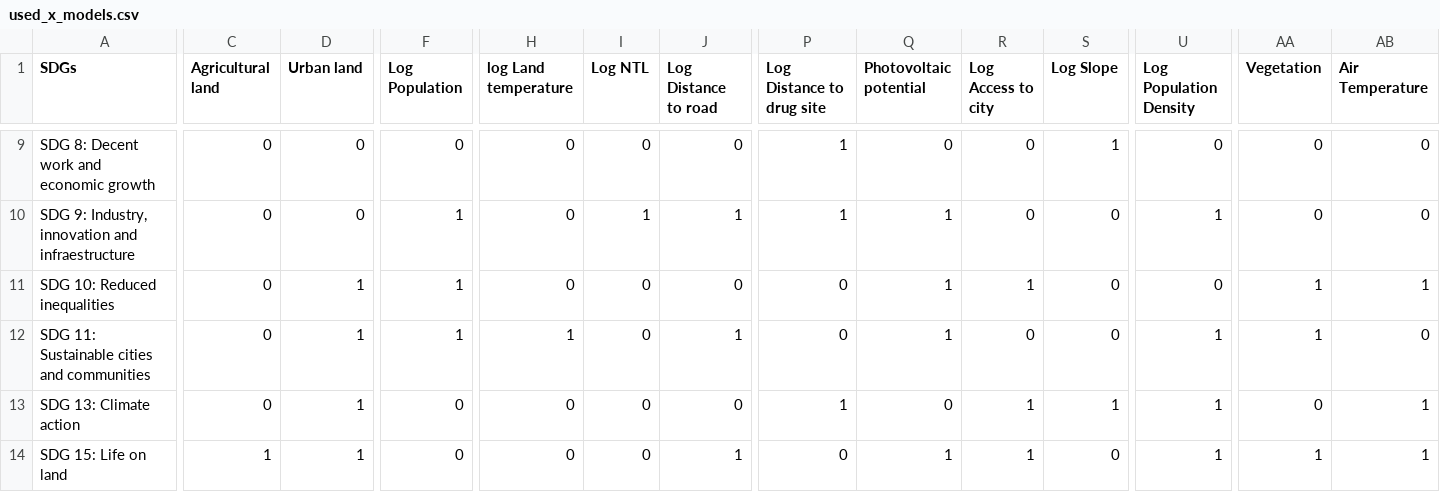
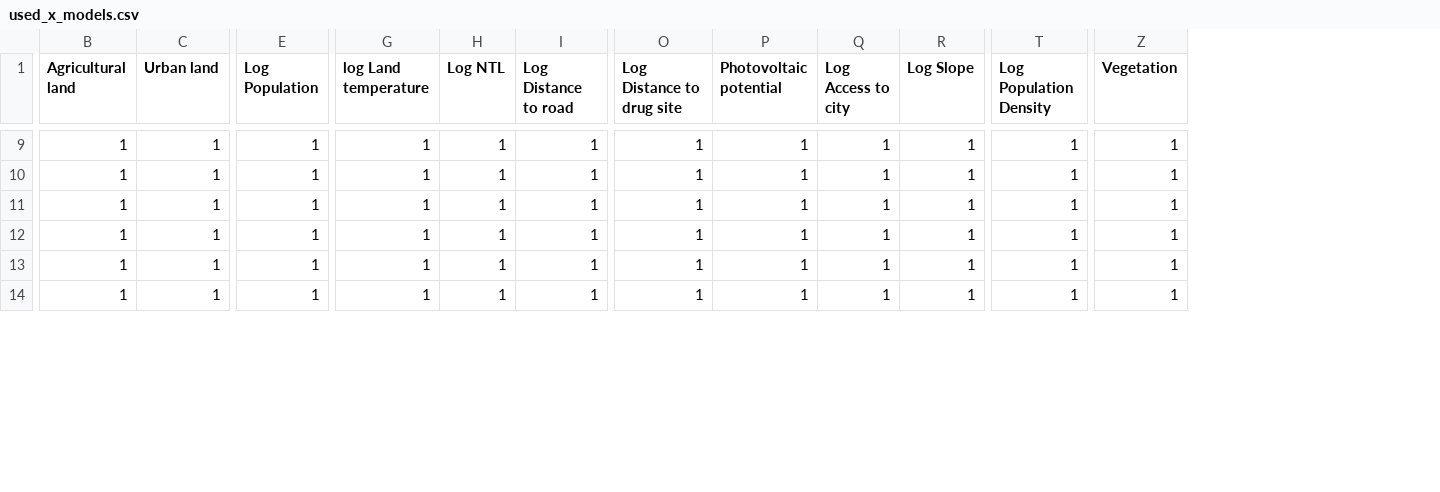
Before and after one commit to HendrixPeralta/bol_hdi_prediction, a CSV file: data/sdg_prediction/used_x_models.csv, drawn as a sheet; only a part is shown, gaps mark what is left out; removed rows and columns are numbered as before the commit, all else as after; the diff covers the shown part only; the diff names each change by its address in the sheet, - before the commit and + after, or states it on an @@ line.

```diff
--- a/data/sdg_prediction/used_x_models.csv
+++ b/data/sdg_prediction/used_x_models.csv
-column A (SDGs), rows 9-14: SDG 8: Decent work and economic growth | SDG 9: Industry, innovation and infraestructure | SDG 10: Reduced inequalities | SDG 11: Sustainable cities and communities | SDG 13: Climate action | SDG 15: Life on land
-column AB (Air Temperature), rows 9-14: 0 | 0 | 1 | 0 | 1 | 1
-B9:B13 (Agricultural land): 0
+B9:B13 (Agricultural land): 1
-C9:C10 (Urban land): 0
+C9:C10 (Urban land): 1
-E9 (Log Population): 0
+E9 (Log Population): 1
-G9:G11 (log Land temperature): 0
+G9:G11 (log Land temperature): 1
-H9 (Log NTL): 0
+H9 (Log NTL): 1
-I9 (Log Distance to road): 0
+I9 (Log Distance to road): 1
-P9 (Photovoltaic potential): 0
+P9 (Photovoltaic potential): 1
-Q9:Q10 (Log Access to city): 0
+Q9:Q10 (Log Access to city): 1
-T9 (Log Population Density): 0
+T9 (Log Population Density): 1
-Z9:Z10 (Vegetation): 0
+Z9:Z10 (Vegetation): 1
-R10:R12 (Log Slope): 0
+R10:R12 (Log Slope): 1
-H11:H14 (Log NTL): 0
+H11:H14 (Log NTL): 1
-I11 (Log Distance to road): 0
+I11 (Log Distance to road): 1
-O11:O12 (Log Distance to drug site): 0
+O11:O12 (Log Distance to drug site): 1
-T11 (Log Population Density): 0
+T11 (Log Population Density): 1
-Q12 (Log Access to city): 0
+Q12 (Log Access to city): 1
-E13:E14 (Log Population): 0
+E13:E14 (Log Population): 1
-G13:G14 (log Land temperature): 0
+G13:G14 (log Land temperature): 1
-I13 (Log Distance to road): 0
+I13 (Log Distance to road): 1
-P13 (Photovoltaic potential): 0
+P13 (Photovoltaic potential): 1
-Z13 (Vegetation): 0
+Z13 (Vegetation): 1
-O14 (Log Distance to drug site): 0
+O14 (Log Distance to drug site): 1
-R14 (Log Slope): 0
+R14 (Log Slope): 1
```
Also changed, not shown: 104 edited cells elsewhere in this file, 1 other file.
